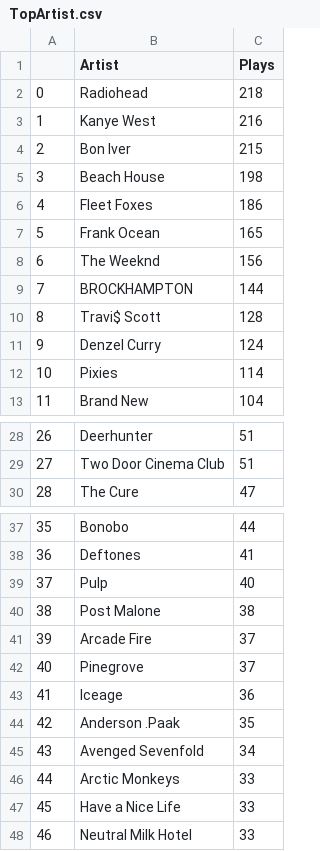
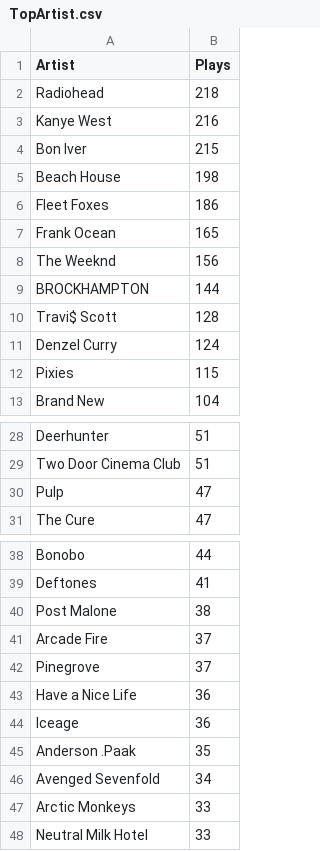
Before and after one commit to sharansunil/lastfm_spotify_tool, a CSV file: exports/TopArtist.csv, drawn as a sheet; only a part is shown, gaps mark what is left out; removed rows and columns are numbered as before the commit, all else as after; the diff names each change by its address in the sheet, - before the commit and + after, or states it on an @@ line.

```diff
--- a/exports/TopArtist.csv
+++ b/exports/TopArtist.csv
-column A, rows 2-13: 0 | 1 | 2 | 3 | 4 | 5 | 6 | 7 | 8 | 9 | 10 | 11; rows 28-30: 26 | 27 | 28; rows 37-38: 35 | 36; rows 40-46: 38 | 39 | 40 | 41 | 42 | 43 | 44; row 48: 46
-B12 (Plays): 114
+B12 (Plays): 115
+row 30: Pulp | 47
-row 39: 37 | Pulp | 40
+row 43: Have a Nice Life | 36
-row 47: 45 | Have a Nice Life | 33
```
Also changed, not shown: exports/TopAlbums.csv, exports/playlistDB.csv, 36 other files.
